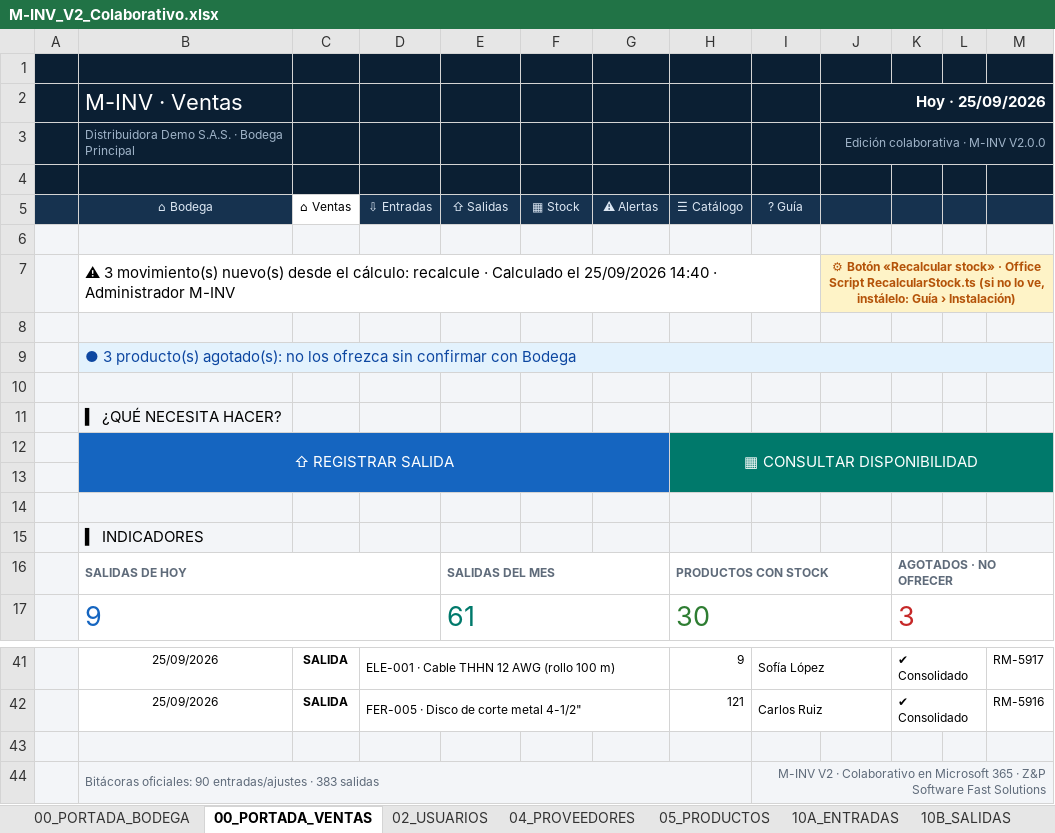
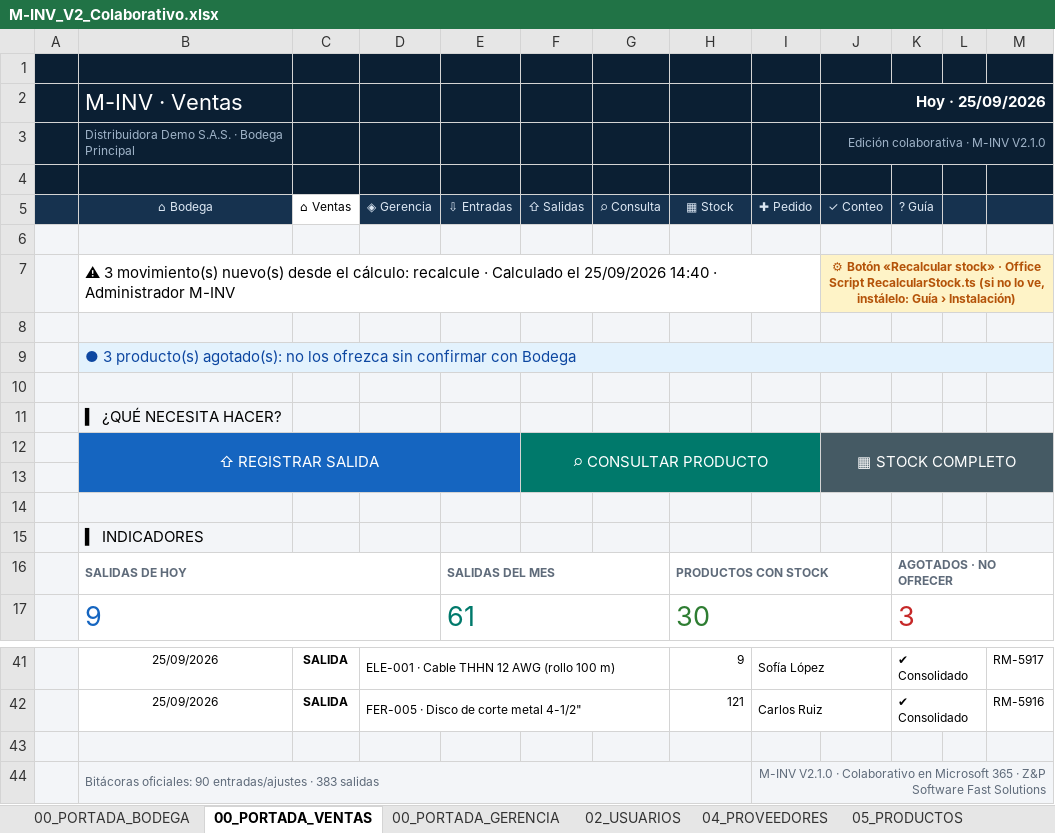
Before and after one commit to ZPSoftwareFastSolutions/ZP-MINV-Platform, an Excel workbook: src/M-INV_V2_Colaborativo.xlsx, sheet 00_PORTADA_VENTAS, drawn as a sheet; only a part is shown, gaps mark what is left out; values as stored, in another font and other column widths than the file's, no borders; charts and pictures and conditional formats not drawn; removed rows and columns are numbered as before the commit, all else as after; the diff names each change by its address in the sheet, - before the commit and + after, or states it on an @@ line.

```diff
--- a/src/M-INV_V2_Colaborativo.xlsx (sheet 00_PORTADA_VENTAS)
+++ b/src/M-INV_V2_Colaborativo.xlsx (sheet 00_PORTADA_VENTAS)
+sheet tab: 00_PORTADA_GERENCIA
-J3: Edición colaborativa · M-INV V2.0.0
+J3: Edición colaborativa · M-INV V2.1.0
-row 5:  | ⌂ Bodega | ⌂ Ventas | ⇩ Entradas | ⇧ Salidas | ▦ Stock | ⚠ Alertas | ☰ Catálogo | ? Guía
+row 5:  | ⌂ Bodega | ⌂ Ventas | ◈ Gerencia | ⇩ Entradas | ⇧ Salidas | ⌕ Consulta | ▦ Stock | ✚ Pedido | ✓ Conteo | ? Guía
-row 12:  | ⇧ REGISTRAR SALIDA |  |  |  |  |  | ▦ CONSULTAR DISPONIBILIDAD
+row 12:  | ⇧ REGISTRAR SALIDA |  |  |  | ⌕ CONSULTAR PRODUCTO |  |  |  | ▦ STOCK COMPLETO
-F13:G13 fill: #1565C0
+F13:G13 fill: #00796B
-J13:M13 fill: #00796B
+J13:M13 fill: #455A64
-I44: M-INV V2 · Colaborativo…
+I44: M-INV V2.1.0 · Colaborativo…
```
Also changed, not shown: sheet 99_AYUDA, sheet 00_PORTADA_BODEGA, sheet 15_STOCK, sheet 02_USUARIOS, sheet 10A_ENTRADAS, sheet 10B_SALIDAS, 3 more sheets, other sheet tabs, charts or pictures, releases/M-INV_V2_Colaborativo_Produccion.xlsx, 47 other files.
